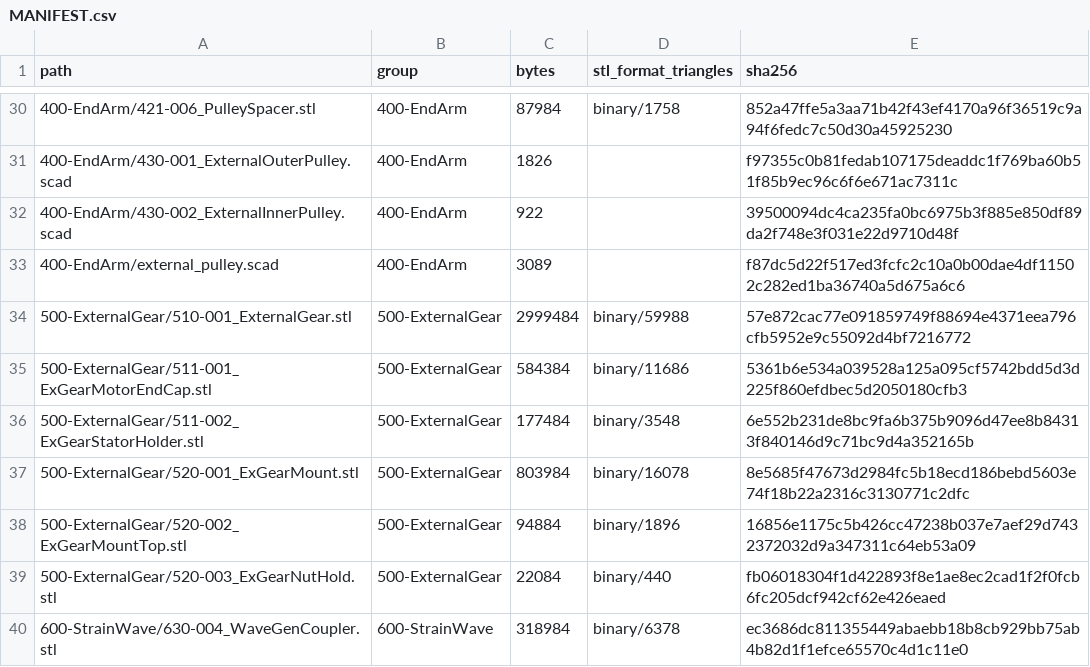
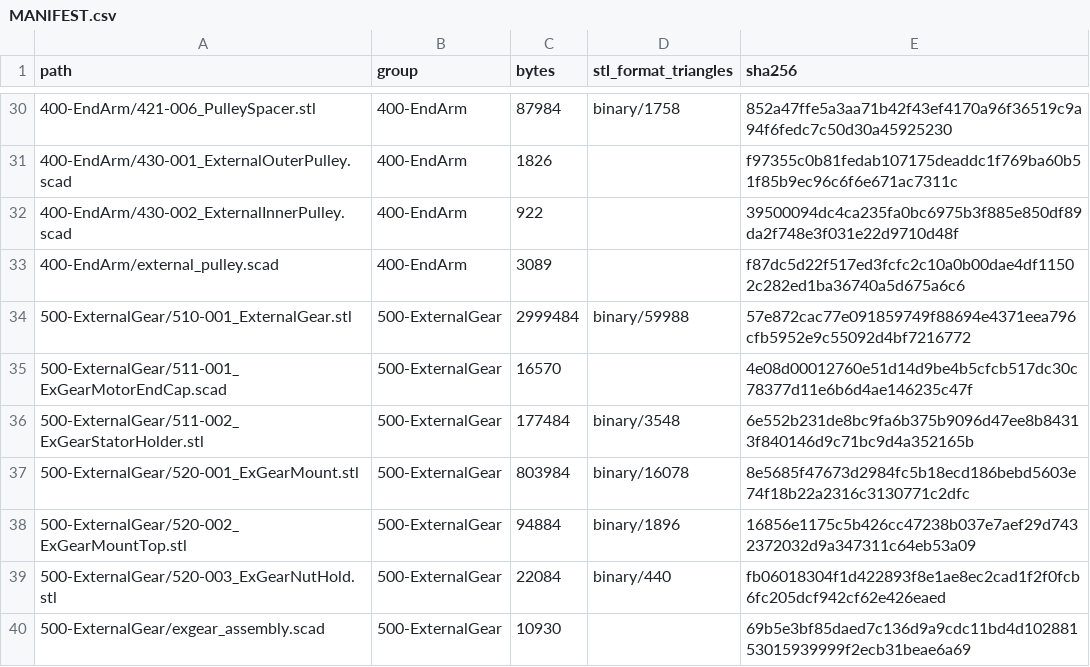
Before and after one commit to morgangalpin/Dexter, a CSV file: Hardware/Models/MANIFEST.csv, drawn as a sheet; only a part is shown, gaps mark what is left out; the shorter side is filled out with more unchanged rows; removed rows and columns are numbered as before the commit, all else as after; the diff covers the shown part only; the diff names each change by its address in the sheet, - before the commit and + after, or states it on an @@ line.

Commit message:
DC-13: Specify L1 from the base stack and close J3's external gear stack
L1 is 231.50 mm, the height the seated base stack produces; the firmware
file's 235.20 mm and the doubled base clamp are withdrawn. The 6810s are
allocated to the seats that take them, and J3's stack now closes.

- L1: Base Long bottoms on the Base Mount Bottom at 98.000; one clamp,
  outside the axial stack. 003, 004, 006 and 009.1 carry 231.50, and
  robot_assembly.scad asserts that the stack sums to it.
- 6810s: seven in the robot (7.2 x1, 7.3 x2, 7.5 x1, 7.8 x2, 7.9 x1); the
  Axis Intersection seat is a 6807; the Ex Gear Mount Top's 6810 carries
  the circular spline.
- exgear_assembly.scad (new): places the 500-ExternalGear group, its motor
  and its drive from the parts' own seats, computes J3's hub drop from the
  measured motor length and asserts the fits.
- 511-001 Ex Gear Motor End Cap, 630-005 Flex Spline Attach: new .scad
  sources, dist-gated against their meshes, which move to Reference/meshes/.
  config="revised" deepens the End Cap's motor seat 1.000 mm, removes the
  Attach's flare and lowers its hub face by hub_drop (0 for J1 and J2).
- 008.4, 008.5 and 008.8 lose the bearing tap-back; 008.3 measures J3's
  motor before its Attach is printed.
- render-check (new): the checks the 500, 600 and 700 render-all.rs
  scripts share; 500 and 600 scripts are new.
- exgear_assembly.view.json: sidecar for `scadmesh view`, the reusable
  section viewer.
- Specs 001-004, 006, 007, 007.1, 007.2, 008, 009, 009.1, 009.2, 010,
  Models README, PART-INDEX, MANIFEST and CHANGES (CR-3A19) updated;
  DC-13 closed.

```diff
--- a/Hardware/Models/MANIFEST.csv
+++ b/Hardware/Models/MANIFEST.csv
-row 35: 500-ExternalGear/511-001_ExGearMotorEndCap.stl | 500-ExternalGear | 584384 | binary/11686 | 5361b6e534a039528a125a095cf5742bdd5d3d225f860efdbec5d2050180cfb3
+row 35: 500-ExternalGear/511-001_ExGearMotorEndCap.scad | 500-ExternalGear | 16570 |  | 4e08d00012760e51d14d9be4b5cfcb517dc30c78377d11e6b6d4ae146235c47f
+row 40: 500-ExternalGear/exgear_assembly.scad | 500-ExternalGear | 10930 |  | 69b5e3bf85daed7c136d9a9cdc11bd4d10288153015939999f2ecb31beae6a69
```
Also changed, not shown: 8 added rows, 1 removed row and 4 edited cells elsewhere in this file, 29 other files.
